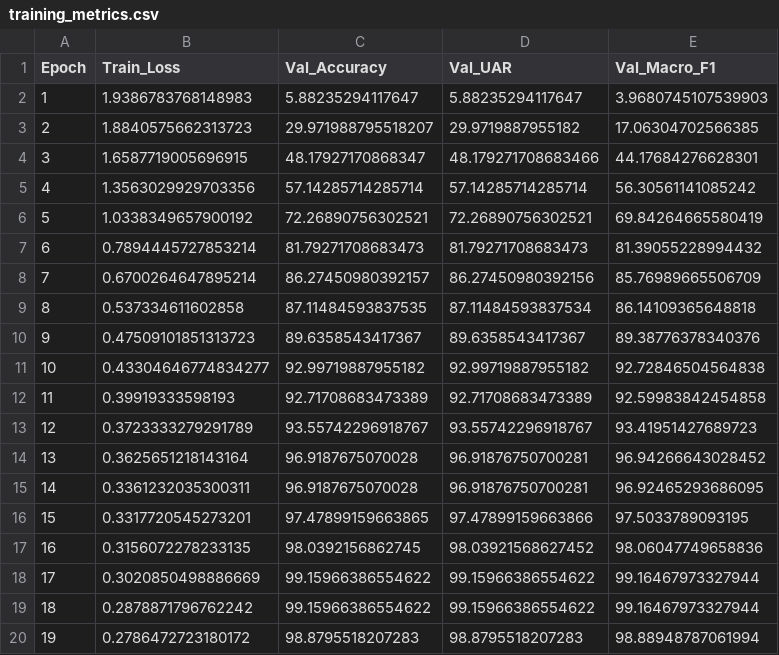
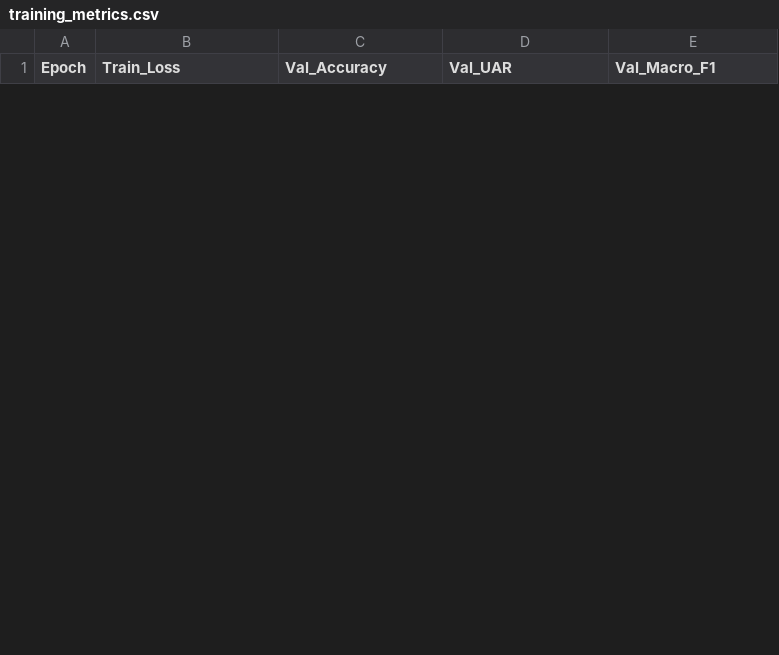
Before and after one commit to savioshaju/Multimodal-Emotion-Recognition, a CSV file: models/speech_pipeline/metrics/training_metrics.csv, drawn as a sheet; only a part is shown; removed rows and columns are numbered as before the commit, all else as after; the diff covers the shown part only; the diff names each change by its address in the sheet, - before the commit and + after, or states it on an @@ line.

Commit message:
text pipeline

```diff
--- a/models/speech_pipeline/metrics/training_metrics.csv
+++ b/models/speech_pipeline/metrics/training_metrics.csv
-row 2: 1 | 1.9386783768148983 | 5.88235294117647 | 5.88235294117647 | 3.9680745107539903
-row 3: 2 | 1.8840575662313723 | 29.971988795518207 | 29.9719887955182 | 17.06304702566385
-row 4: 3 | 1.6587719005696915 | 48.17927170868347 | 48.179271708683466 | 44.17684276628301
-row 5: 4 | 1.3563029929703356 | 57.14285714285714 | 57.14285714285714 | 56.30561141085242
-row 6: 5 | 1.0338349657900192 | 72.26890756302521 | 72.26890756302521 | 69.84264665580419
-row 7: 6 | 0.7894445727853214 | 81.79271708683473 | 81.79271708683473 | 81.39055228994432
-row 8: 7 | 0.6700264647895214 | 86.27450980392157 | 86.27450980392156 | 85.76989665506709
-row 9: 8 | 0.537334611602858 | 87.11484593837535 | 87.11484593837534 | 86.14109365648818
-row 10: 9 | 0.47509101851313723 | 89.6358543417367 | 89.6358543417367 | 89.38776378340376
-row 11: 10 | 0.43304646774834277 | 92.99719887955182 | 92.99719887955182 | 92.72846504564838
-row 12: 11 | 0.39919333598193 | 92.71708683473389 | 92.71708683473389 | 92.59983842454858
-row 13: 12 | 0.3723333279291789 | 93.55742296918767 | 93.55742296918767 | 93.41951427689723
-row 14: 13 | 0.3625651218143164 | 96.9187675070028 | 96.91876750700281 | 96.94266643028452
-row 15: 14 | 0.3361232035300311 | 96.9187675070028 | 96.91876750700281 | 96.92465293686095
-row 16: 15 | 0.3317720545273201 | 97.47899159663865 | 97.47899159663866 | 97.5033789093195
-row 17: 16 | 0.3156072278233135 | 98.0392156862745 | 98.03921568627452 | 98.06047749658836
-row 18: 17 | 0.3020850498886669 | 99.15966386554622 | 99.15966386554622 | 99.16467973327944
-row 19: 18 | 0.2878871796762242 | 99.15966386554622 | 99.15966386554622 | 99.16467973327944
-row 20: 19 | 0.2786472723180172 | 98.8795518207283 | 98.8795518207283 | 98.88948787061994
```
Also changed, not shown: 9 added rows and 11 removed rows elsewhere in this file, models/speech_pipeline/results/classification_report.csv, models/speech_pipeline/results/confusion_matrix.csv, 38 other files.
